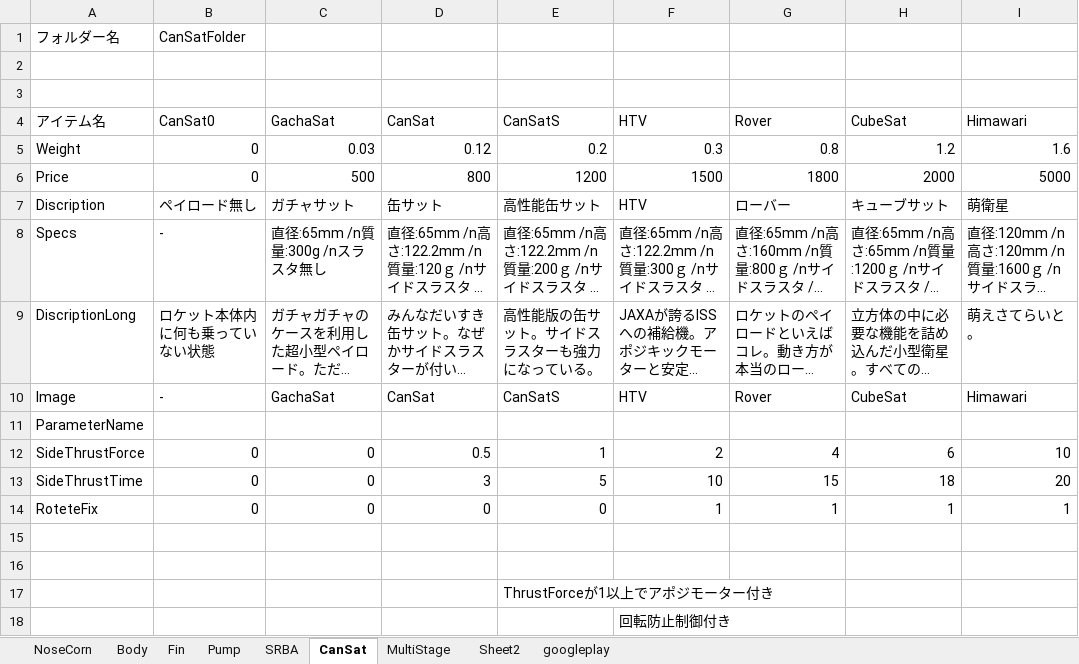
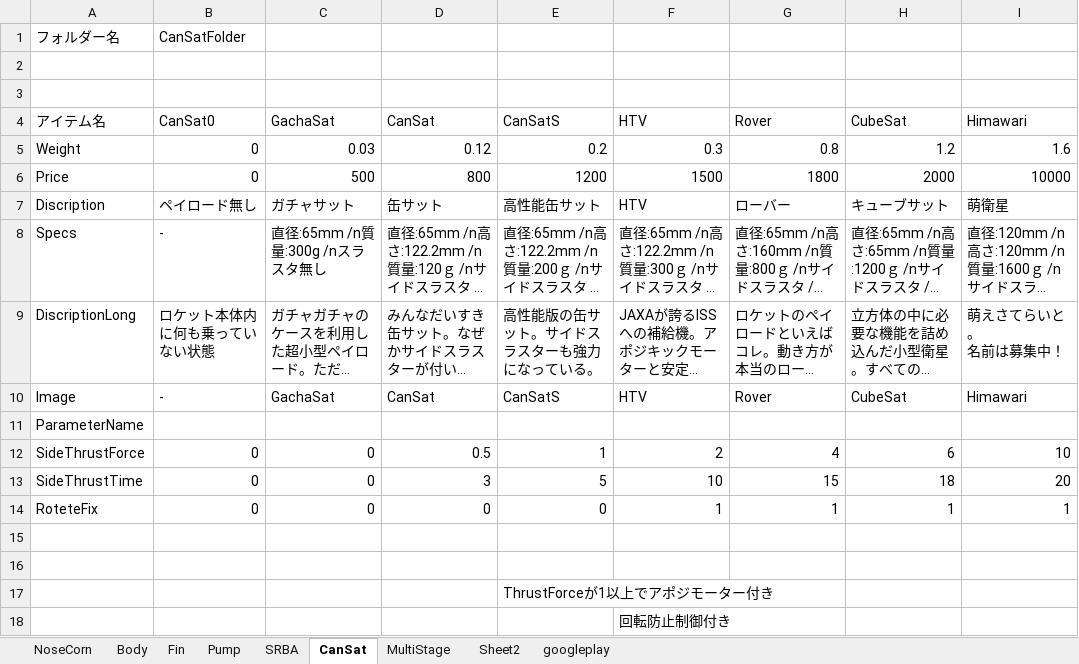
Before and after one commit to itoht2/petbottle, an Excel workbook: オプション諸元.xlsx, sheet CanSat, drawn as a sheet; long unchanged cells end in …; values as stored, in another font and other column widths than the file's, no borders; ↵ is a line break in a cell; the diff names each change by its address in the sheet, - before the commit and + after, or states it on an @@ line.

```diff
--- a/オプション諸元.xlsx (sheet CanSat)
+++ b/オプション諸元.xlsx (sheet CanSat)
-I6: 5000
+I6: 10000
-I9: 萌えさてらいと。
+I9: 萌えさてらいと。 ↵ 名前は募集中！
```
Also changed, not shown: sheet MultiStage, sheet googleplay, sheet Pump, charts or pictures, 31 other files.
